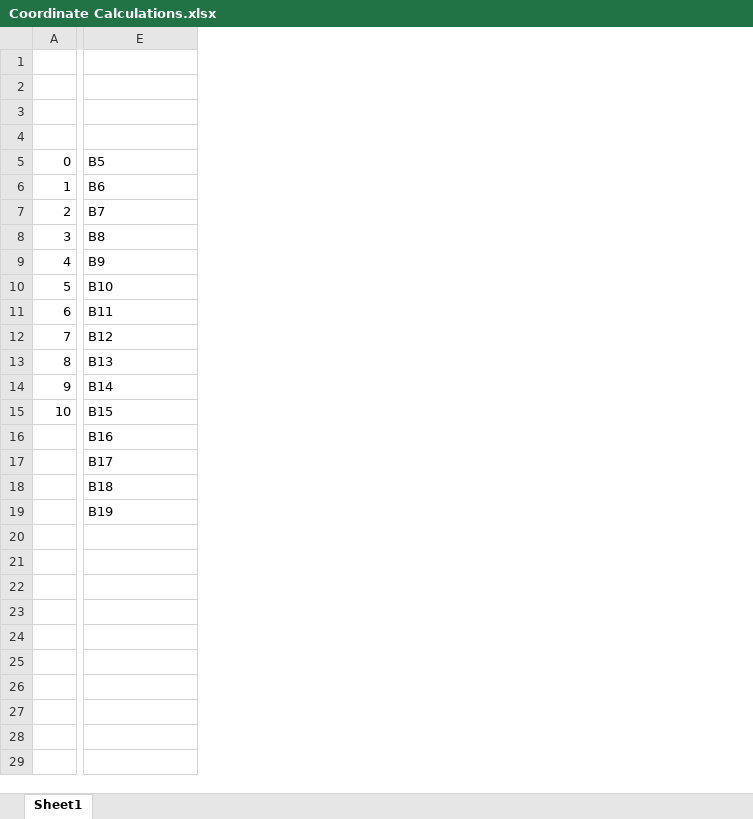
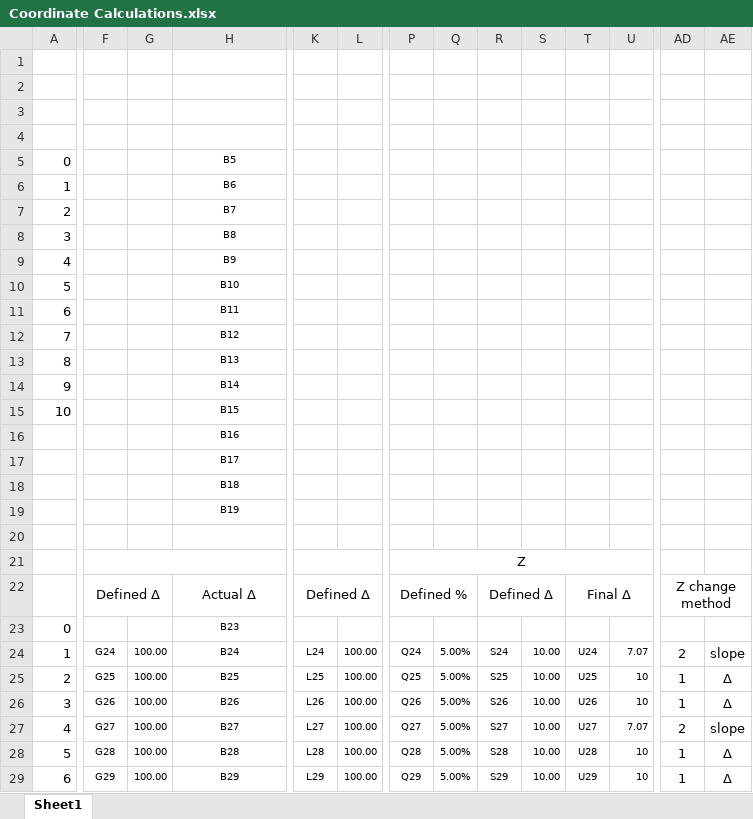
Before and after one commit to morbius1st/WpfApp1-ListControlTest, an Excel workbook: WpfApp1-ListControlTest/Coordinate Calculations.xlsx, sheet Sheet1, drawn as a sheet; only a part is shown, gaps mark what is left out; values as stored, in another font and other column widths than the file's, no borders; addresses are those after the commit; rows hold the shown columns only; the diff covers the shown part only; the diff names each change by its address in the sheet, - before the commit and + after, or states it on an @@ line.

```diff
--- a/WpfApp1-ListControlTest/Coordinate Calculations.xlsx (sheet Sheet1)
+++ b/WpfApp1-ListControlTest/Coordinate Calculations.xlsx (sheet Sheet1)
+column F, empty
+column G, empty
+column K, empty
+column L, empty
+column P, empty
+column Q, empty
+column R, empty
+column S, empty
+column T, empty
+column U, empty
+column AD, empty
+column AE, empty
@@ H5:H19 text size: smaller, alignment: left → center @@
+row 20: (empty)
+row 21:  |  |  |  |  |  | Z
+row 22:  | Defined Δ |  | Actual Δ | Defined Δ |  | Defined % |  | Defined Δ |  | Final Δ |  | Z change method
+row 23: 0 |  |  | B23
+row 24: 1 | G24 | 100.00 | B24 | L24 | 100.00 | Q24 | 5.00% | S24 | 10.00 | U24 | 7.07 | 2 | slope
+row 25: 2 | G25 | 100.00 | B25 | L25 | 100.00 | Q25 | 5.00% | S25 | 10.00 | U25 | 10 | 1 | Δ
+row 26: 3 | G26 | 100.00 | B26 | L26 | 100.00 | Q26 | 5.00% | S26 | 10.00 | U26 | 10 | 1 | Δ
+row 27: 4 | G27 | 100.00 | B27 | L27 | 100.00 | Q27 | 5.00% | S27 | 10.00 | U27 | 7.07 | 2 | slope
+row 28: 5 | G28 | 100.00 | B28 | L28 | 100.00 | Q28 | 5.00% | S28 | 10.00 | U28 | 10 | 1 | Δ
+row 29: 6 | G29 | 100.00 | B29 | L29 | 100.00 | Q29 | 5.00% | S29 | 10.00 | U29 | 10 | 1 | Δ
```
Also changed, not shown: 9 added rows, 4 added columns and cell formats elsewhere in this sheet, formulas that keep their value, 19 other files.
